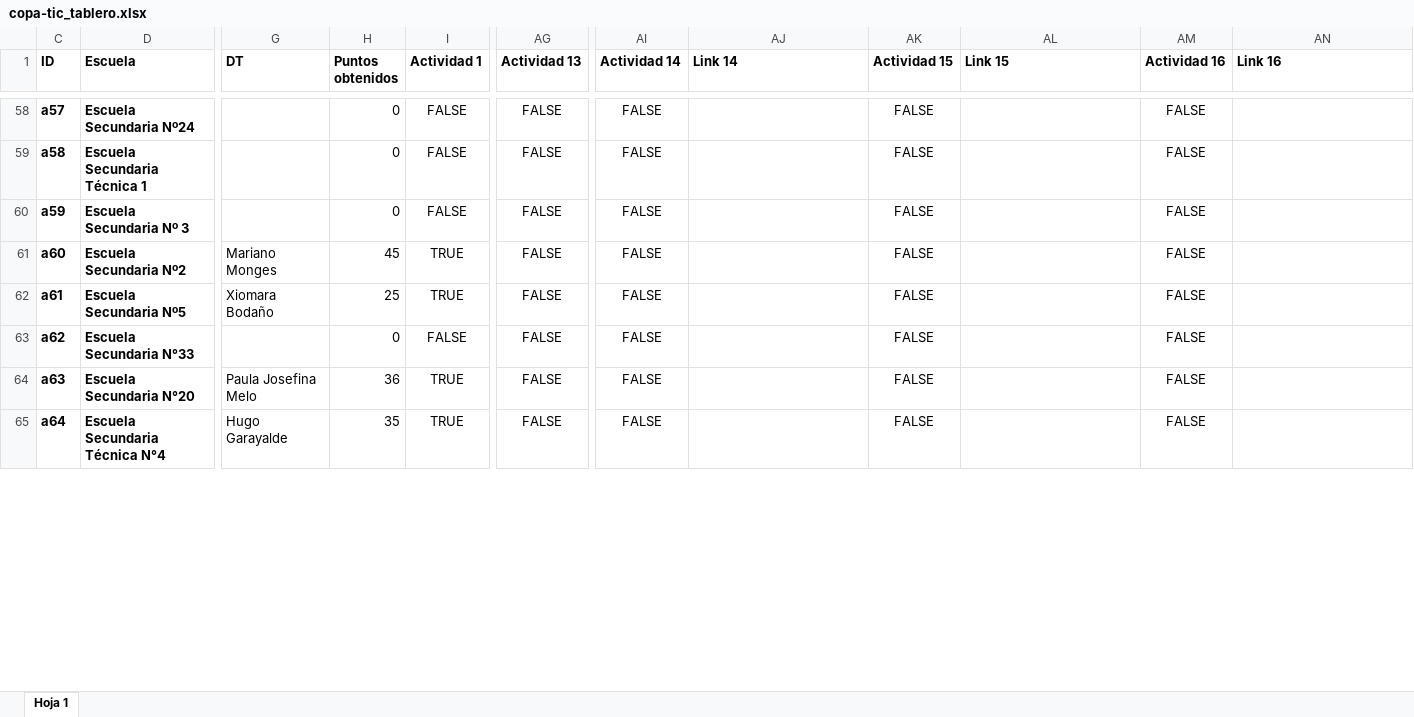
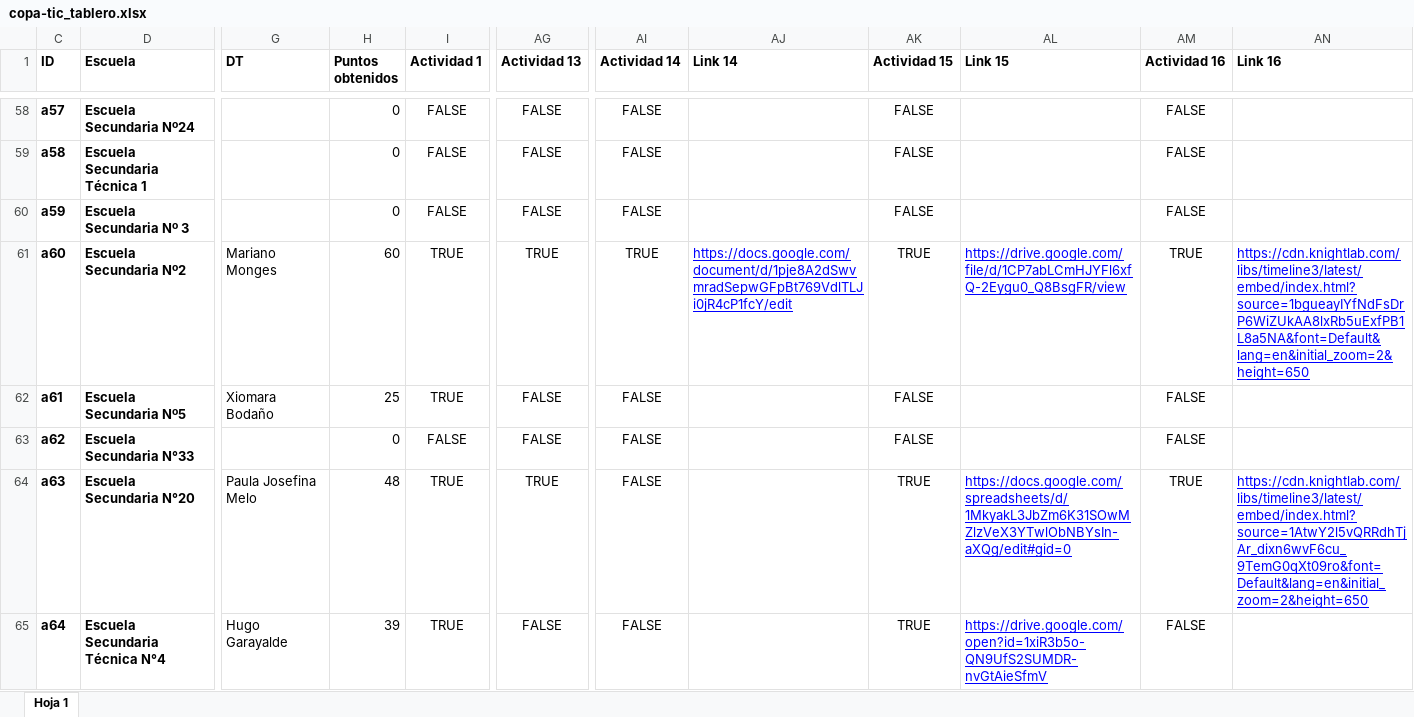
Before and after one commit to Dte-ba/copa-tic-backend, an Excel workbook: archivos_para_importacion/copa-tic_tablero.xlsx, sheet Hoja 1, drawn as a sheet; only a part is shown, gaps mark what is left out; values as stored, in another font and other column widths than the file's, no borders; charts and pictures and table styles not drawn; the diff covers the shown part only; the diff names each change by its address in the sheet, - before the commit and + after, or states it on an @@ line.

Commit message:
Actualizando datos del tablero. Etapa Final.

```diff
--- a/archivos_para_importacion/copa-tic_tablero.xlsx (sheet Hoja 1)
+++ b/archivos_para_importacion/copa-tic_tablero.xlsx (sheet Hoja 1)
-H61 (Puntos obtenidos): 45
+H61 (Puntos obtenidos): 60
-AG61 (Actividad 13): FALSE
+AG61 (Actividad 13): TRUE
-AI61 (Actividad 14): FALSE
+AI61 (Actividad 14): TRUE
-AJ61 (Link 14): (empty)
+AJ61 (Link 14): https://docs.google.com/document/d/1pje8A2dSwvmradSepwGFpBt769VdlTLJi0jR4cP1fcY/edit
-AK61 (Actividad 15): FALSE
+AK61 (Actividad 15): TRUE
-AL61 (Link 15): (empty)
+AL61 (Link 15): https://drive.google.com/file/d/1CP7abLCmHJYFl6xfQ-2Eygu0_Q8BsgFR/view
-AM61 (Actividad 16): FALSE
+AM61 (Actividad 16): TRUE
-AN61 (Link 16): (empty)
+AN61 (Link 16): https://cdn.knightlab.com/libs/timeline3/latest/embed/index.html?source=1bgueayIYfNdFsDrP6WiZUkAA8lxRb5uExfPB1L8a5NA&font=Default&lang=en&initial_zoom=2&height=650
-H64 (Puntos obtenidos): 36
+H64 (Puntos obtenidos): 48
-AG64 (Actividad 13): FALSE
+AG64 (Actividad 13): TRUE
-AK64:AK65 (Actividad 15): FALSE
+AK64:AK65 (Actividad 15): TRUE
-AL64 (Link 15): (empty)
+AL64 (Link 15): https://docs.google.com/spreadsheets/d/1MkyakL3JbZm6K31SOwMZlzVeX3YTwlObNBYsIn-aXQg/edit#gid=0
-AM64 (Actividad 16): FALSE
+AM64 (Actividad 16): TRUE
-AN64 (Link 16): (empty)
+AN64 (Link 16): https://cdn.knightlab.com/libs/timeline3/latest/embed/index.html?source=1AtwY2l5vQRRdhTjAr_dixn6wvF6cu_9TemG0qXt09ro&font=Default&lang=en&initial_zoom=2&height=650
-H65 (Puntos obtenidos): 35
+H65 (Puntos obtenidos): 39
-AL65 (Link 15): (empty)
+AL65 (Link 15): https://drive.google.com/open?id=1xiR3b5o-QN9UfS2SUMDR-nvGtAieSfmV
```
Also changed, not shown: 163 edited cells elsewhere in this sheet.
